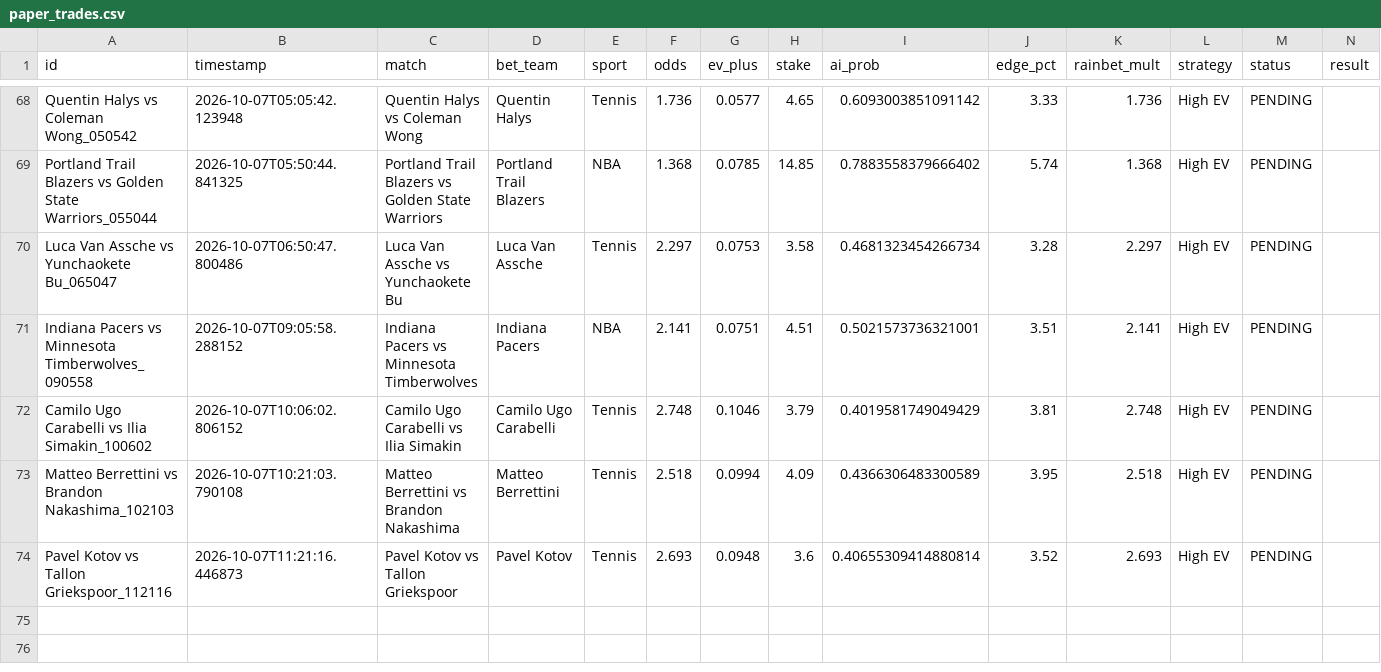
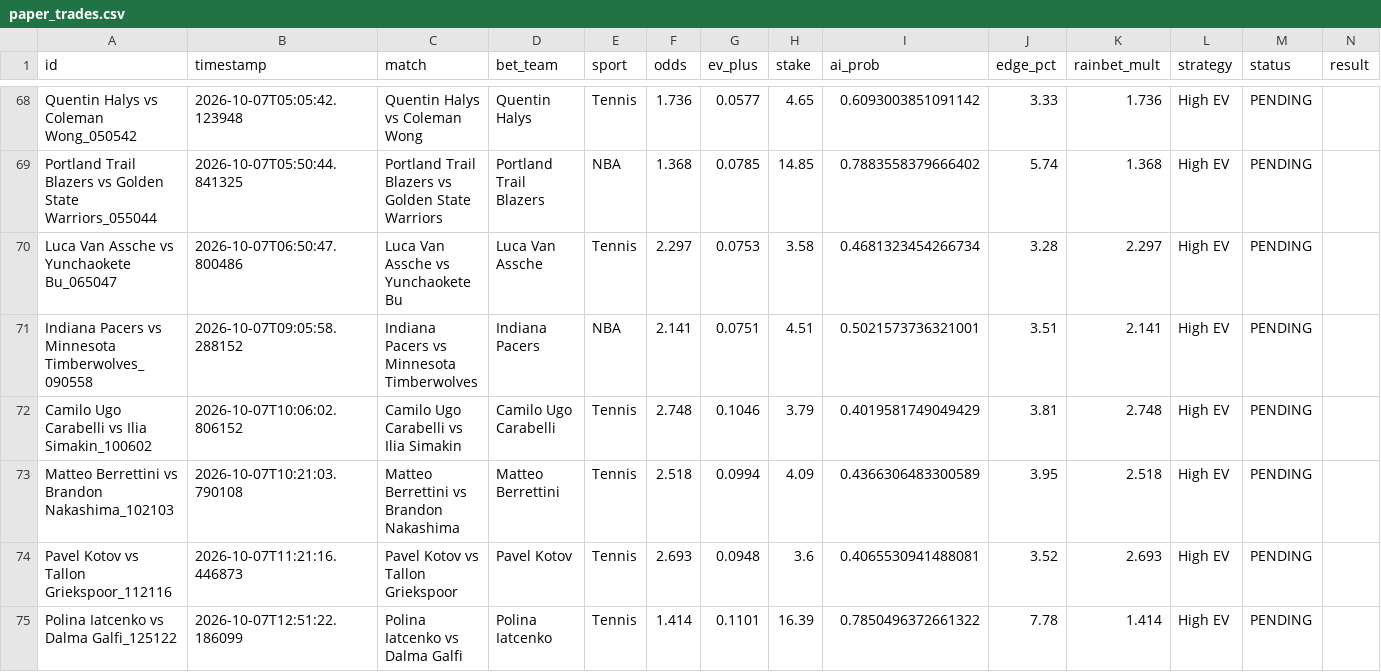
Before and after one commit to alexaspi-hub/mainsell, a CSV file: paper_trades.csv, drawn as a sheet; only a part is shown, gaps mark what is left out.

Commit message:
Update paper_trades.csv — 2026-10-07T12:51:22

```diff
--- a/paper_trades.csv
+++ b/paper_trades.csv
@@ -73,2 +73,3 @@ Camilo Ugo Carabelli vs Ilia Simakin_100602,2026-10-07T10:06:02.806152,Camilo Ug
 Matteo Berrettini vs Brandon Nakashima_102103,2026-10-07T10:21:03.790108,Matteo Berrettini vs Brandon Nakashima,Matteo Berrettini,Tennis,2.518,0.0994,4.09,0.4366306483300589,3.95,2.518,High EV,PENDING,
-Pavel Kotov vs Tallon Griekspoor_112116,2026-10-07T11:21:16.446873,Pavel Kotov vs Tallon Griekspoor,Pavel Kotov,Tennis,2.693,0.0948,3.6,0.40655309414880814,3.52,2.693,High EV,PENDING,
+Pavel Kotov vs Tallon Griekspoor_112116,2026-10-07T11:21:16.446873,Pavel Kotov vs Tallon Griekspoor,Pavel Kotov,Tennis,2.693,0.0948,3.6,0.4065530941488081,3.52,2.693,High EV,PENDING,
+Polina Iatcenko vs Dalma Galfi_125122,2026-10-07T12:51:22.186099,Polina Iatcenko vs Dalma Galfi,Polina Iatcenko,Tennis,1.414,0.1101,16.39,0.7850496372661322,7.78,1.414,High EV,PENDING,
```
